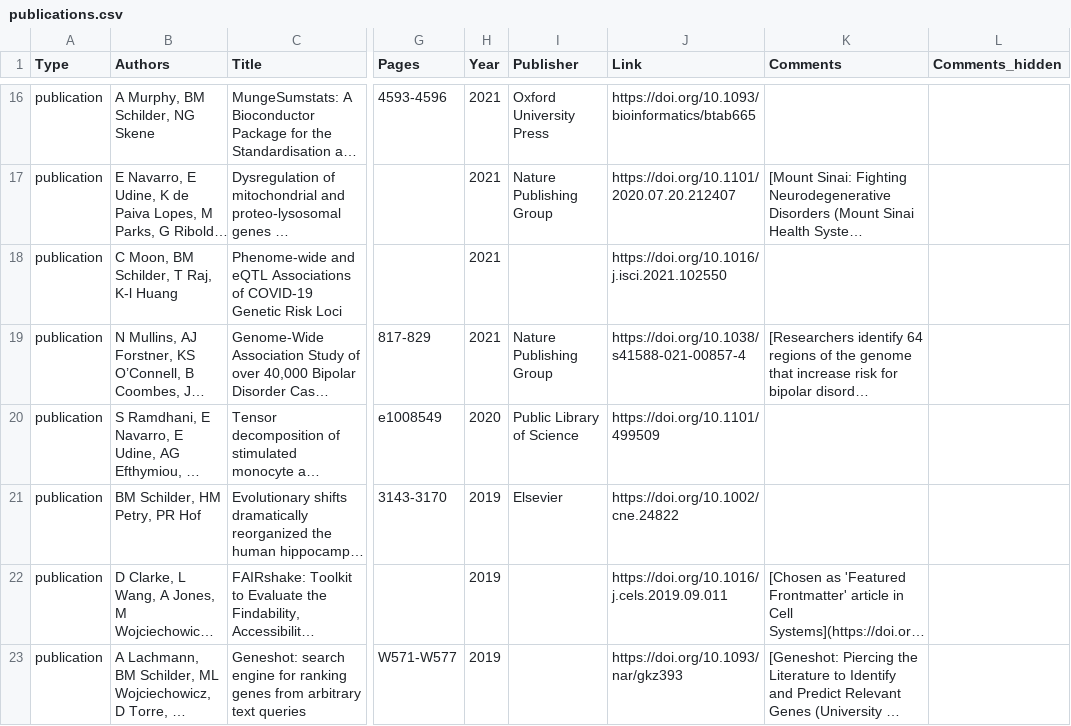
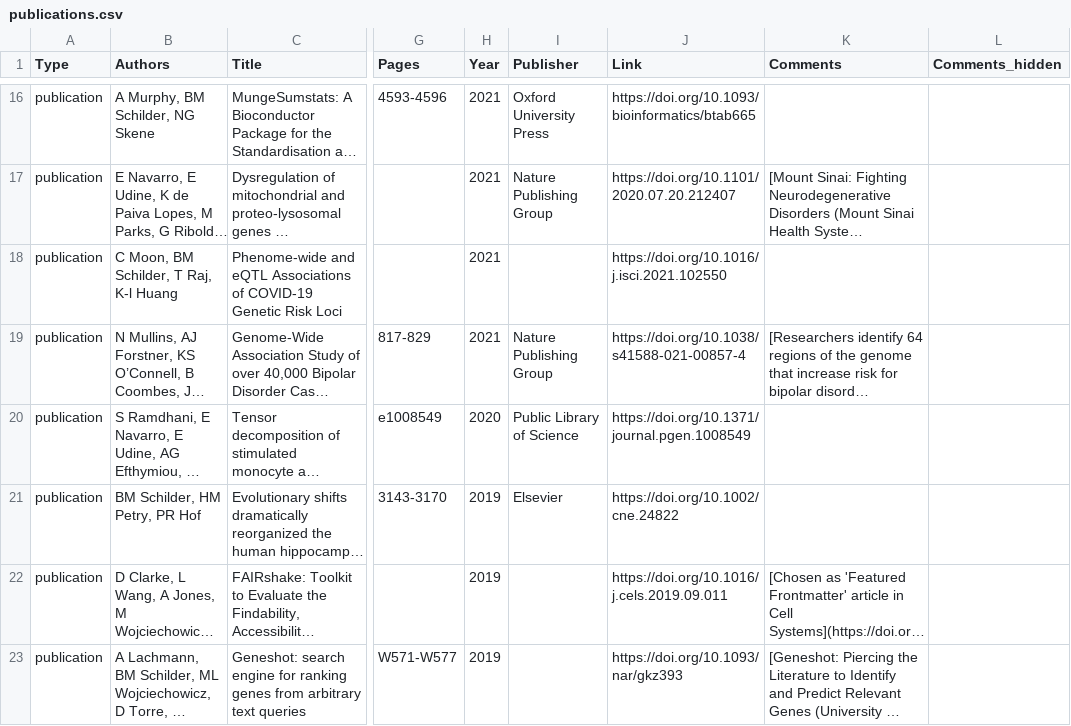
Before and after one commit to bschilder/CV, a CSV file: cv_data/publications.csv, drawn as a sheet; only a part is shown, gaps mark what is left out; long unchanged cells end in …; the diff names each change by its address in the sheet, - before the commit and + after, or states it on an @@ line.

```diff
--- a/cv_data/publications.csv
+++ b/cv_data/publications.csv
-J20 (Link): https://doi.org/10.1101/499509
+J20 (Link): https://doi.org/10.1371/journal.pgen.1008549
```
Also changed, not shown: cv_data/skills.csv, 4 other files.
